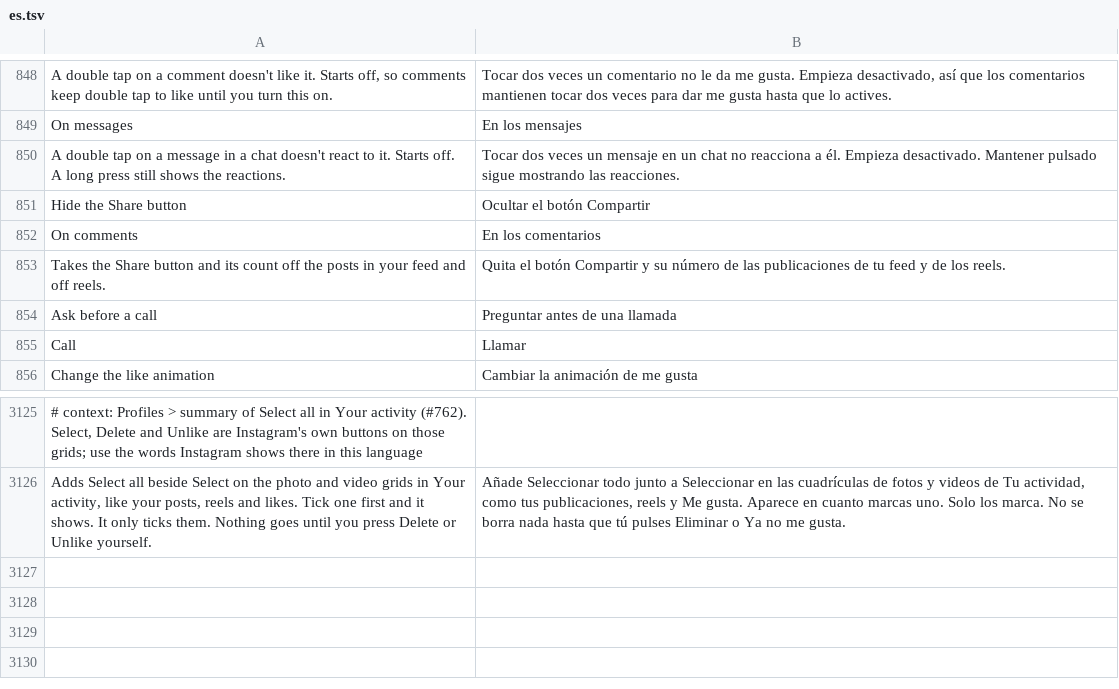
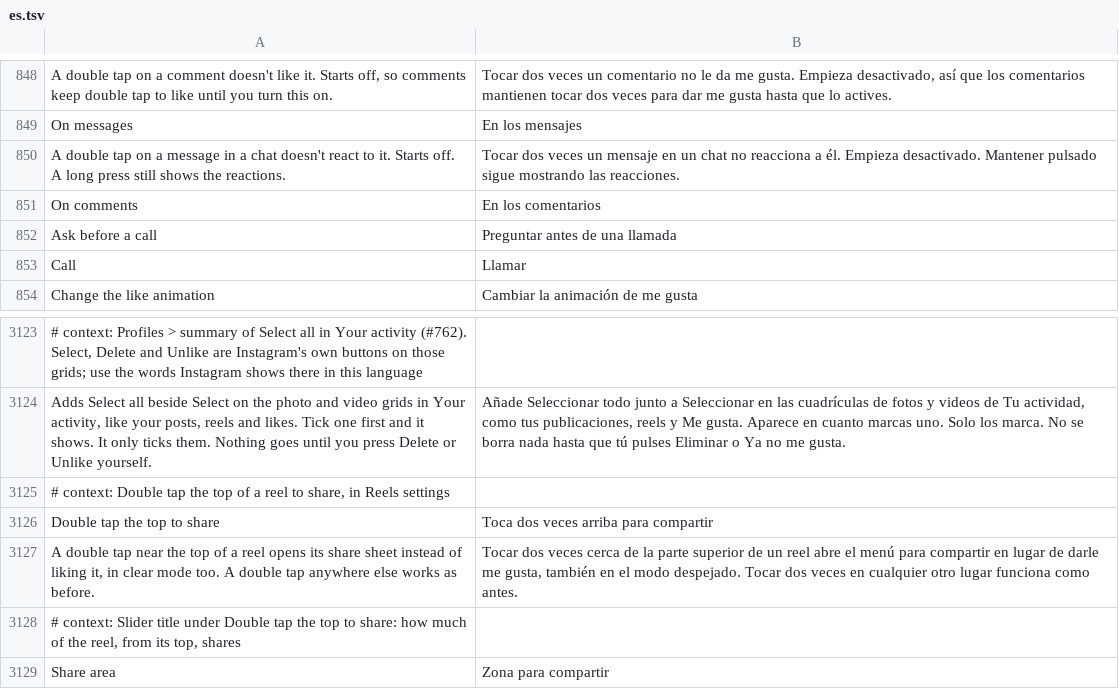
Before and after one commit to Muthu1203-abi/Hushgram, a TSV file: extensions/shared/library/src/main/l10n/es.tsv, drawn as a sheet; only a part is shown, gaps mark what is left out; removed rows and columns are numbered as before the commit, all else as after; the diff names each change by its address in the sheet, - before the commit and + after, or states it on an @@ line.

```diff
--- a/extensions/shared/library/src/main/l10n/es.tsv
+++ b/extensions/shared/library/src/main/l10n/es.tsv
-row 851: Hide the Share button | Ocultar el botón Compartir
-row 853: Takes the Share button and its count off the posts in your feed and off reels. | Quita el botón Compartir y su número de las publicaciones de tu feed y de los reels.
+row 3125: # context: Double tap the top of a reel to share, in Reels settings
+row 3126: Double tap the top to share | Toca dos veces arriba para compartir
+row 3127: A double tap near the top of a reel opens its share sheet instead of liking it, in clear mode too. A double tap anywhere else works as before. | Tocar dos veces cerca de la parte superior de un reel abre el menú para compartir en lugar de darle me gusta, también en el modo despejado. Tocar dos veces en cualquier otro lugar funciona como antes.
+row 3128: # context: Slider title under Double tap the top to share: how much of the reel, from its top, shares
+row 3129: Share area | Zona para compartir
```
Also changed, not shown: extensions/shared/library/src/main/l10n/ar.tsv, extensions/shared/library/src/main/l10n/it.tsv, 35 other files.
